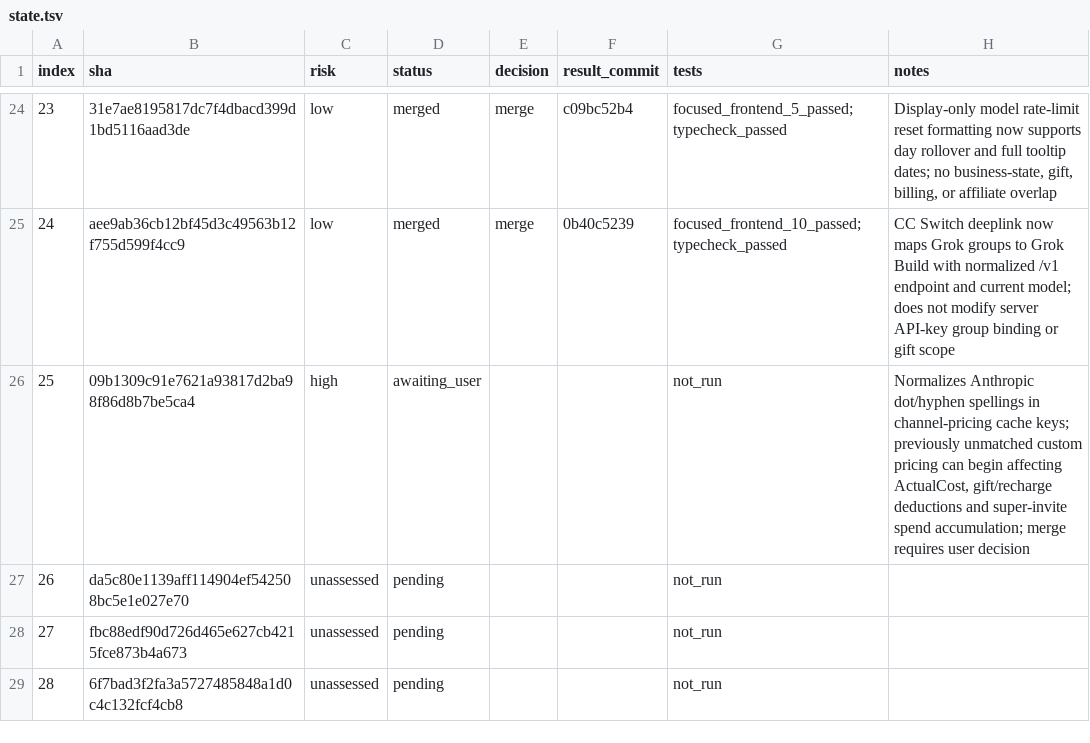
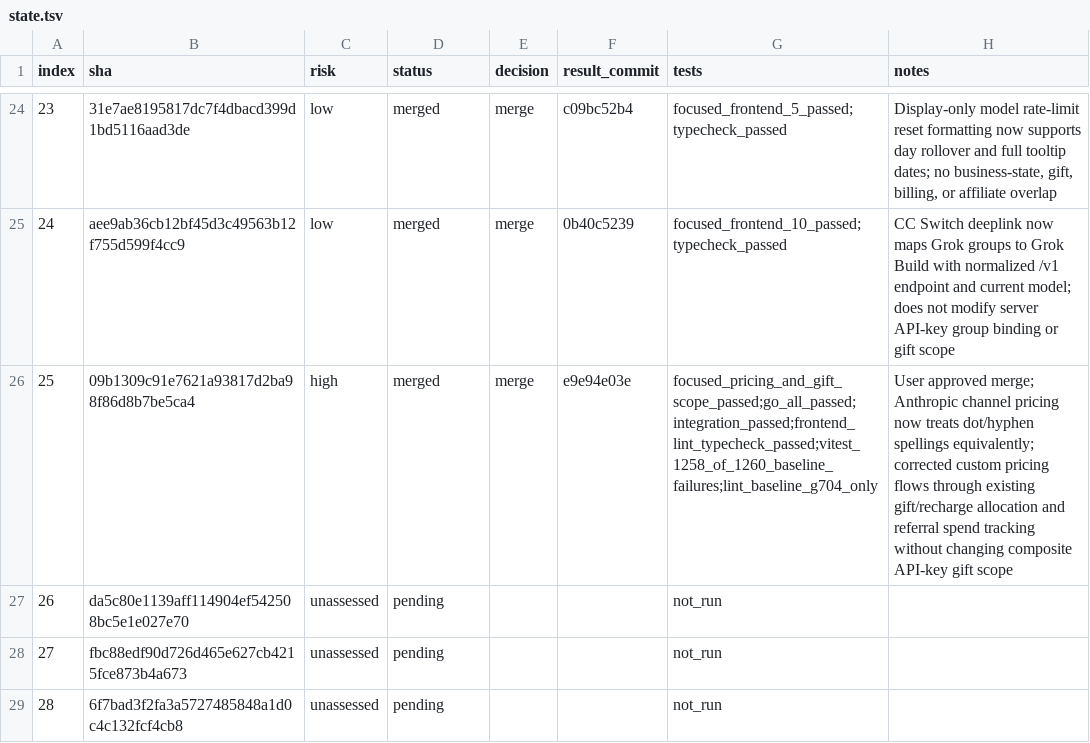
Before and after one commit to walaqi/sub2api, a TSV file: merge-state/sync-2-merge-v3/state.tsv, drawn as a sheet; only a part is shown, gaps mark what is left out.

Commit message:
chore(merge): record channel pricing normalization

```diff
--- a/merge-state/sync-2-merge-v3/state.tsv
+++ b/merge-state/sync-2-merge-v3/state.tsv
@@ -25,3 +25,3 @@ index	sha	risk	status	decision	result_commit	tests	notes
 24	aee9ab36cb12bf45d3c49563b12f755d599f4cc9	low	merged	merge	0b40c5239	focused_frontend_10_passed;typecheck_passed	CC Switch deeplink now maps Grok groups to Grok Build with normalized /v1 endpoint and current model; does not modify server API-key group binding or gift scope
-25	09b1309c91e7621a93817d2ba98f86d8b7be5ca4	high	awaiting_user			not_run	Normalizes Anthropic dot/hyphen spellings in channel-pricing cache keys; previously unmatched custom pricing can begin affecting ActualCost, gift/recharge deductions and super-invite spend accumulation; merge requires user decision
+25	09b1309c91e7621a93817d2ba98f86d8b7be5ca4	high	merged	merge	e9e94e03e	focused_pricing_and_gift_scope_passed;go_all_passed;integration_passed;frontend_lint_typecheck_passed;vitest_1258_of_1260_baseline_failures;lint_baseline_g704_only	User approved merge; Anthropic channel pricing now treats dot/hyphen spellings equivalently; corrected custom pricing flows through existing gift/recharge allocation and referral spend tracking without changing composite API-key gift scope
 26	da5c80e1139aff114904ef542508bc5e1e027e70	unassessed	pending			not_run	
```
Also changed, not shown: 1 other file.
